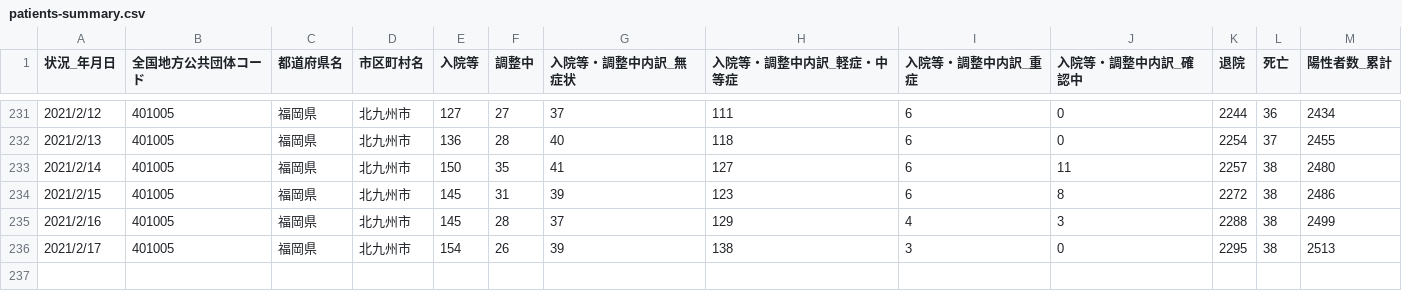
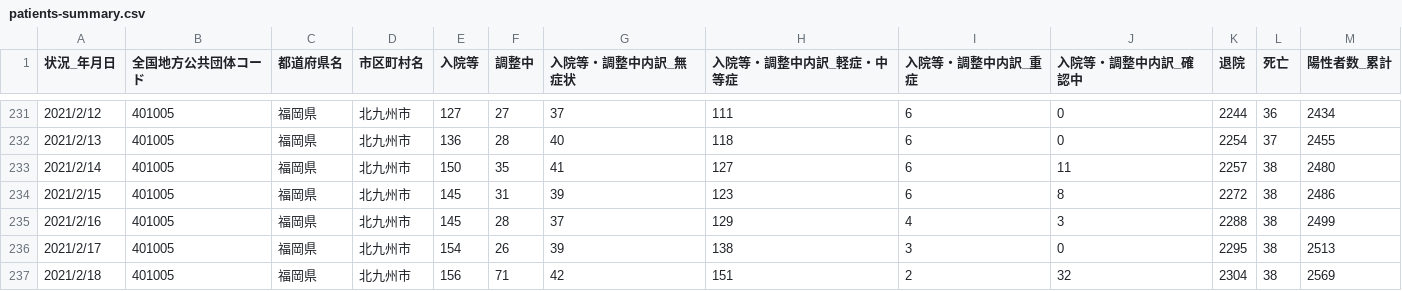
Before and after one commit to code4sabae/opendatagojp, a CSV file: csv/kitakyushu-shi/patients-summary.csv, drawn as a sheet; only a part is shown, gaps mark what is left out.

Commit message:
update data

```diff
--- a/csv/kitakyushu-shi/patients-summary.csv
+++ b/csv/kitakyushu-shi/patients-summary.csv
@@ -236 +236,2 @@
 2021/2/17,401005,福岡県,北九州市,154,26,39,138,3,0,2295,38,2513
+2021/2/18,401005,福岡県,北九州市,156,71,42,151,2,32,2304,38,2569
```
Also changed, not shown: csv/kitakyushu-shi/negative-cases.csv, csv/kitakyushu-shi/public-test-cases.csv, 6 other files.
